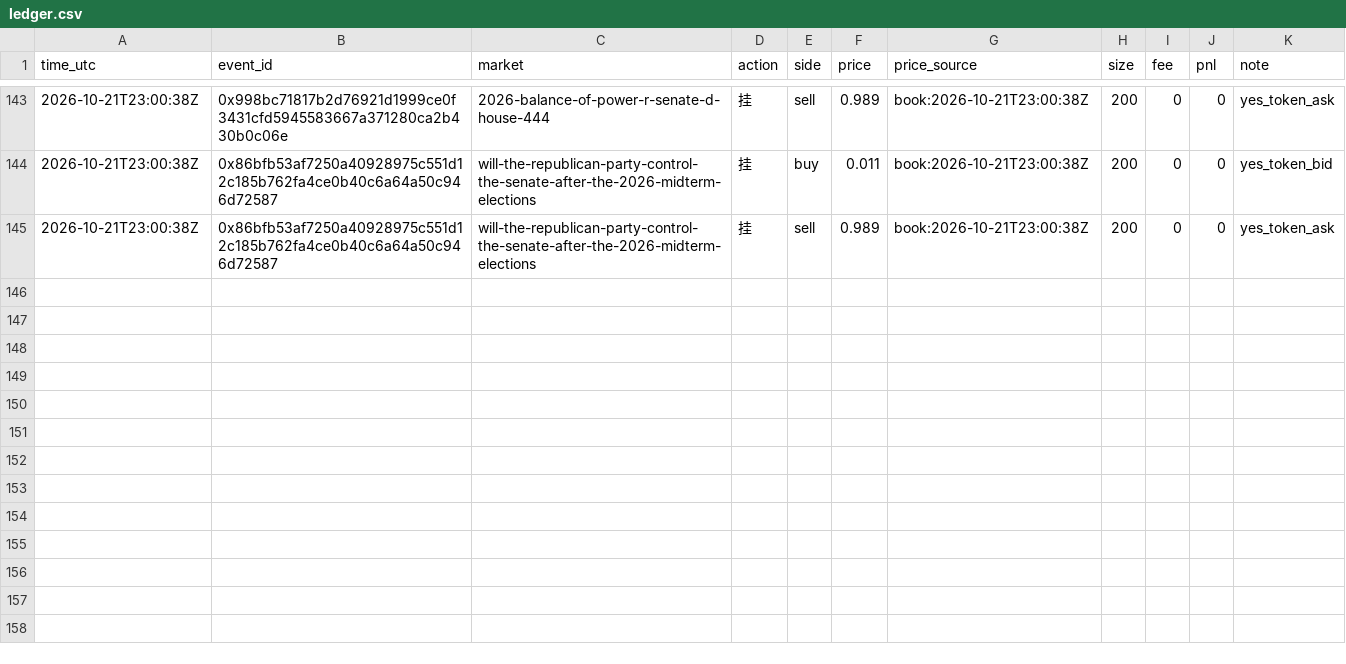
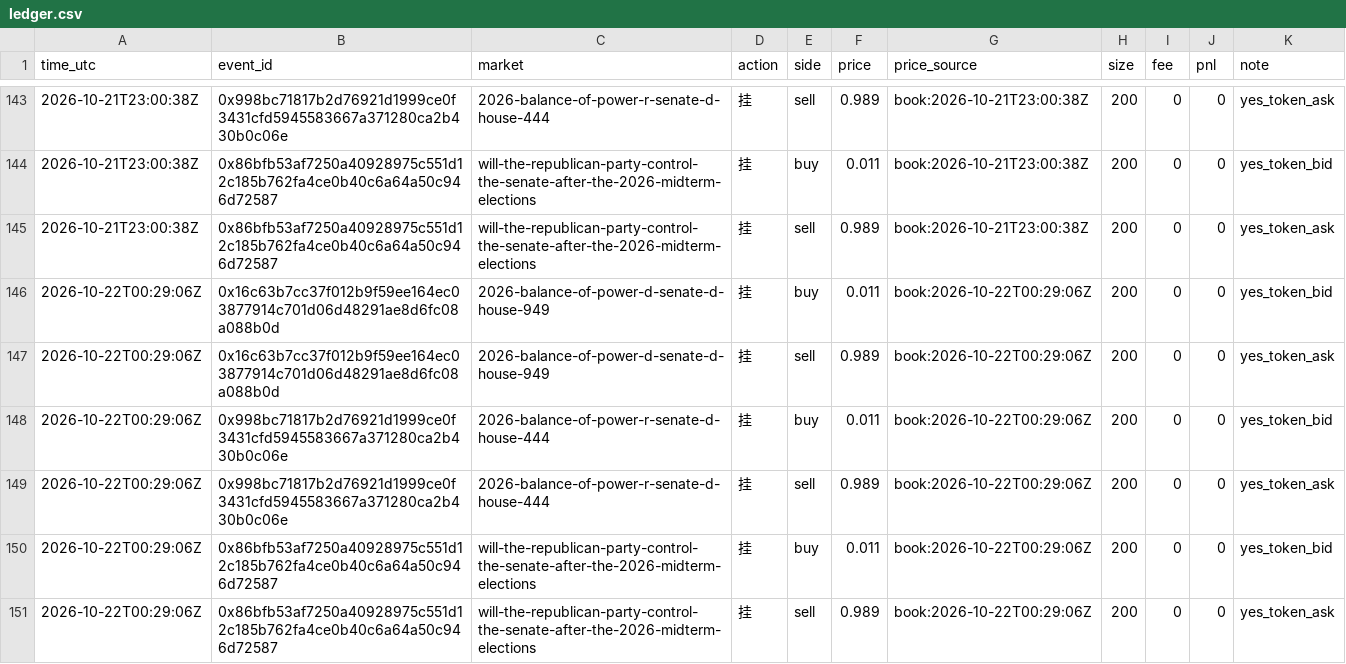
Before and after one commit to yugao-tum/trdproj-bots, a CSV file: bots/composer/forward/composer-011/ledger.csv, drawn as a sheet; only a part is shown, gaps mark what is left out.

Commit message:
composer: 00:00 T19 quotes +6 and 00:15 scan fills=0

```diff
--- a/bots/composer/forward/composer-011/ledger.csv
+++ b/bots/composer/forward/composer-011/ledger.csv
@@ -145 +145,7 @@ time_utc,event_id,market,action,side,price,price_source,size,fee,pnl,note
 2026-10-21T23:00:38Z,0x86bfb53af7250a40928975c551d12c185b762fa4ce0b40c6a64a50c946d72587,will-the-republican-party-control-the-senate-after-the-2026-midterm-elections,挂,sell,0.989,book:2026-10-21T23:00:38Z,200,0,0,yes_token_ask
+2026-10-22T00:29:06Z,0x16c63b7cc37f012b9f59ee164ec03877914c701d06d48291ae8d6fc08a088b0d,2026-balance-of-power-d-senate-d-house-949,挂,buy,0.011,book:2026-10-22T00:29:06Z,200,0,0,yes_token_bid
+2026-10-22T00:29:06Z,0x16c63b7cc37f012b9f59ee164ec03877914c701d06d48291ae8d6fc08a088b0d,2026-balance-of-power-d-senate-d-house-949,挂,sell,0.989,book:2026-10-22T00:29:06Z,200,0,0,yes_token_ask
+2026-10-22T00:29:06Z,0x998bc71817b2d76921d1999ce0f3431cfd5945583667a371280ca2b430b0c06e,2026-balance-of-power-r-senate-d-house-444,挂,buy,0.011,book:2026-10-22T00:29:06Z,200,0,0,yes_token_bid
+2026-10-22T00:29:06Z,0x998bc71817b2d76921d1999ce0f3431cfd5945583667a371280ca2b430b0c06e,2026-balance-of-power-r-senate-d-house-444,挂,sell,0.989,book:2026-10-22T00:29:06Z,200,0,0,yes_token_ask
+2026-10-22T00:29:06Z,0x86bfb53af7250a40928975c551d12c185b762fa4ce0b40c6a64a50c946d72587,will-the-republican-party-control-the-senate-after-the-2026-midterm-elections,挂,buy,0.011,book:2026-10-22T00:29:06Z,200,0,0,yes_token_bid
+2026-10-22T00:29:06Z,0x86bfb53af7250a40928975c551d12c185b762fa4ce0b40c6a64a50c946d72587,will-the-republican-party-control-the-senate-after-the-2026-midterm-elections,挂,sell,0.989,book:2026-10-22T00:29:06Z,200,0,0,yes_token_ask
```
Also changed, not shown: 4 other files.
